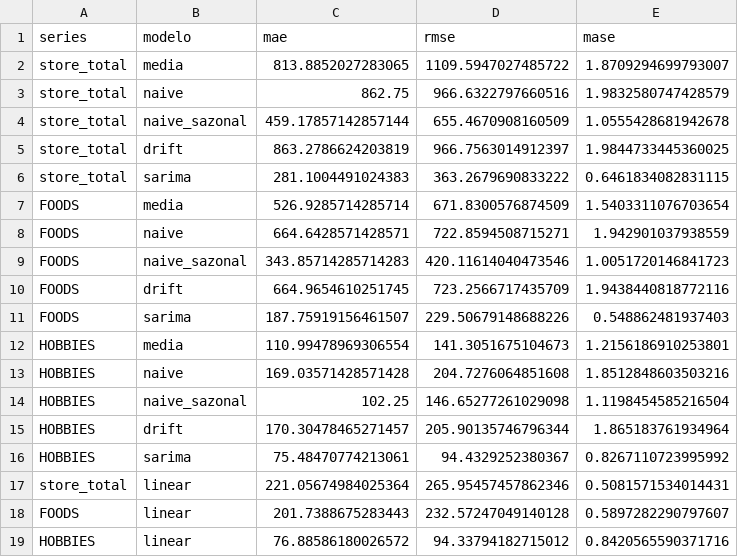
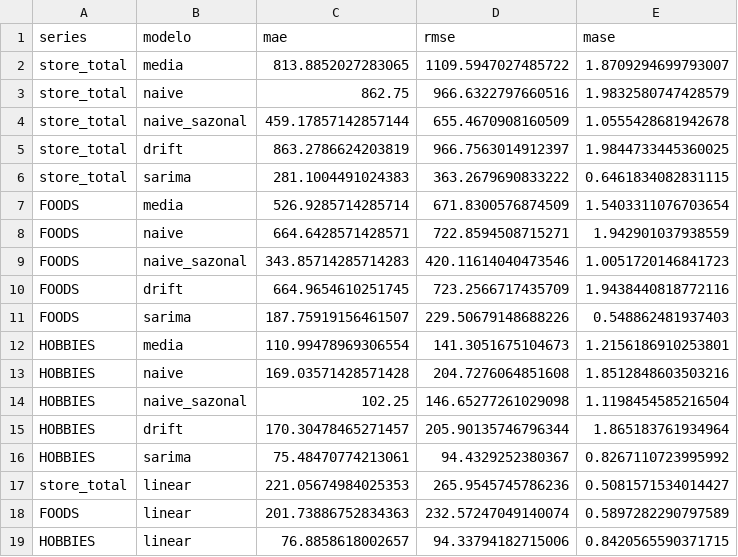
Before and after one commit to Os-Estudiosos/time-series-2026-2, a CSV file: metricas.csv, drawn as a sheet.

```diff
--- a/metricas.csv
+++ b/metricas.csv
@@ -16,4 +16,4 @@ HOBBIES,drift,170.30478465271457,205.90135746796344,1.865183761934964
 HOBBIES,sarima,75.48470774213061,94.4329252380367,0.8267110723995992
-store_total,linear,221.05674984025364,265.95457457862346,0.5081571534014431
-FOODS,linear,201.7388675283443,232.57247049140128,0.5897282290797607
-HOBBIES,linear,76.88586180026572,94.33794182715012,0.8420565590371716
+store_total,linear,221.05674984025353,265.9545745786236,0.5081571534014427
+FOODS,linear,201.73886752834363,232.57247049140074,0.5897282290797589
+HOBBIES,linear,76.8858618002657,94.33794182715006,0.8420565590371715
```
Also changed, not shown: previsoes_validacao.csv, 1 other file.
